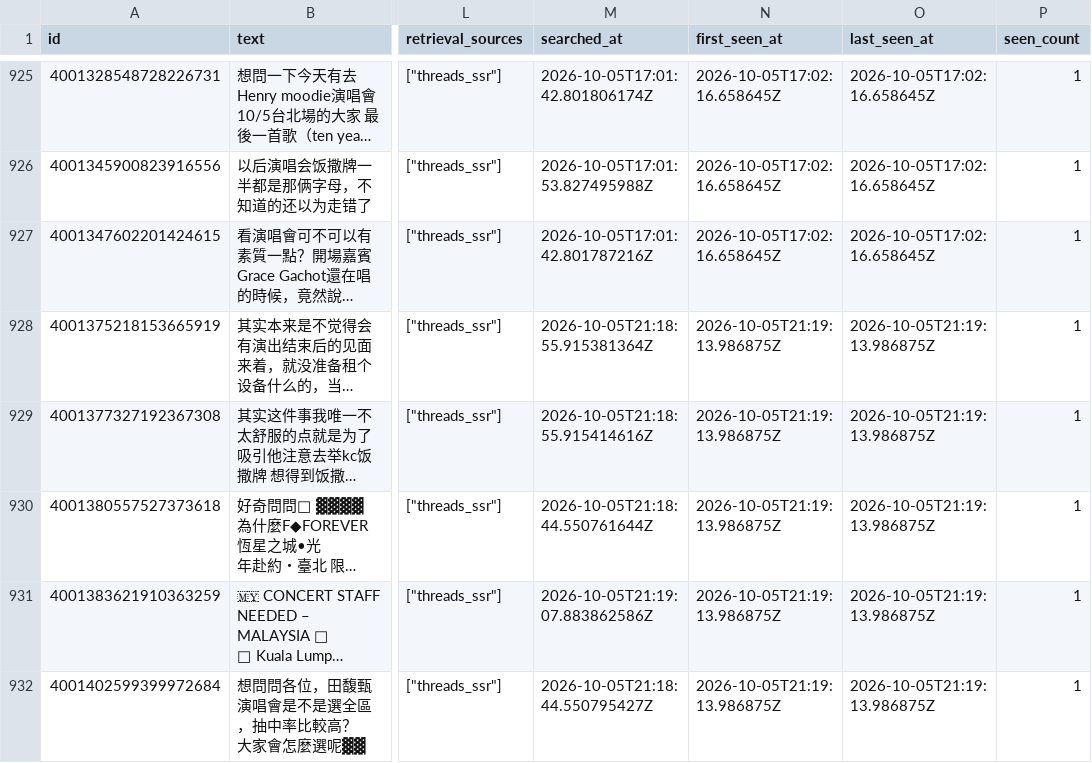
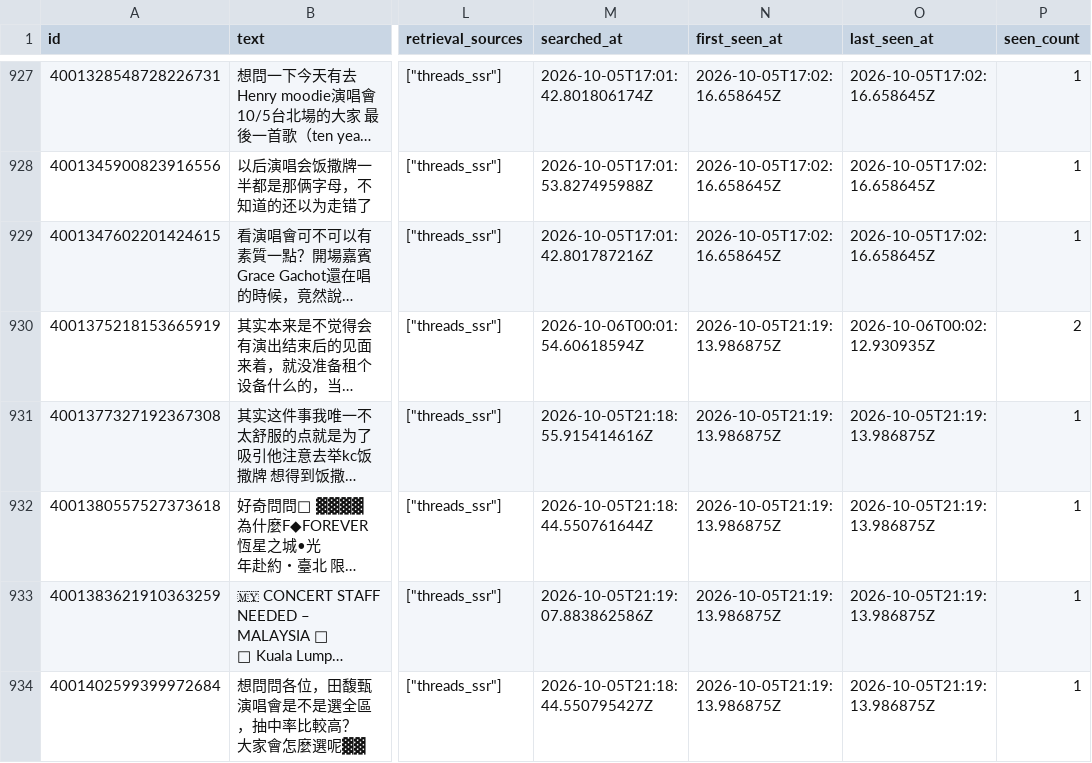
Before and after one commit to Gabriel-chun/threads-cli-nextstop, a CSV file: collector/archive/latest/master.csv, drawn as a sheet; only a part is shown, gaps mark what is left out; long unchanged cells end in …; addresses are those after the commit; the diff covers the shown part only; the diff names each change by its address in the sheet, - before the commit and + after, or states it on an @@ line.

```diff
--- a/collector/archive/latest/master.csv
+++ b/collector/archive/latest/master.csv
-M930 (searched_at): 2026-10-05T21:18:55.915381364Z
+M930 (searched_at): 2026-10-06T00:01:54.60618594Z
-O930 (last_seen_at): 2026-10-05T21:19:13.986875Z
+O930 (last_seen_at): 2026-10-06T00:02:12.930935Z
-P930 (seen_count): 1
+P930 (seen_count): 2
```
Also changed, not shown: 5 added rows and 18 edited cells elsewhere in this file, 11 other files.
